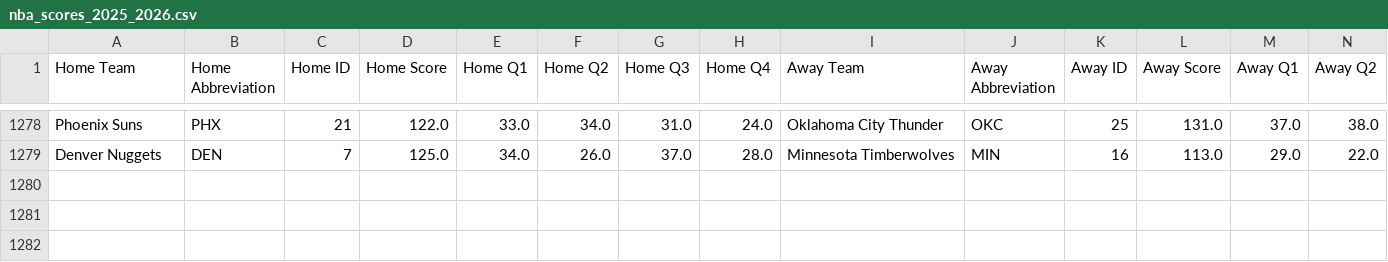
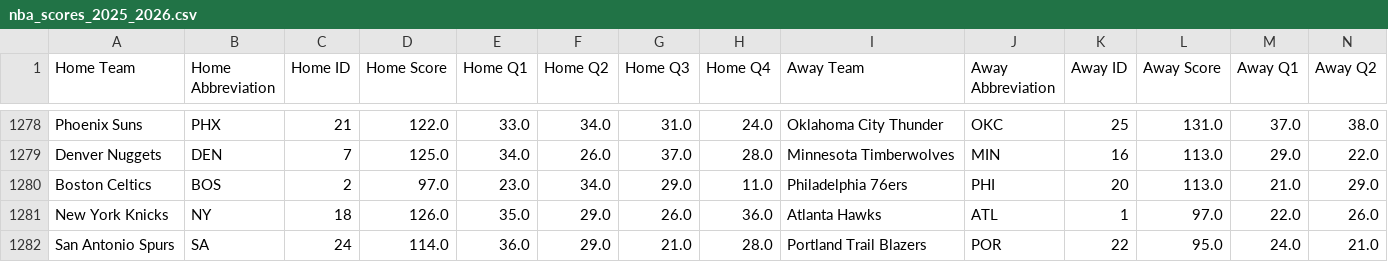
Before and after one commit to andrewscheiner/ScheinerSportsSolutions, a CSV file: data/nba_scores_2025_2026.csv, drawn as a sheet; only a part is shown, gaps mark what is left out; rows hold the shown columns only; the diff names each change by its address in the sheet, - before the commit and + after, or states it on an @@ line.

```diff
--- a/data/nba_scores_2025_2026.csv
+++ b/data/nba_scores_2025_2026.csv
+row 1280: Boston Celtics | BOS | 2 | 97.0 | 23.0 | 34.0 | 29.0 | 11.0 | Philadelphia 76ers | PHI | 20 | 113.0 | 21.0 | 29.0
+row 1281: New York Knicks | NY | 18 | 126.0 | 35.0 | 29.0 | 26.0 | 36.0 | Atlanta Hawks | ATL | 1 | 97.0 | 22.0 | 26.0
+row 1282: San Antonio Spurs | SA | 24 | 114.0 | 36.0 | 29.0 | 21.0 | 28.0 | Portland Trail Blazers | POR | 22 | 95.0 | 24.0 | 21.0
```
